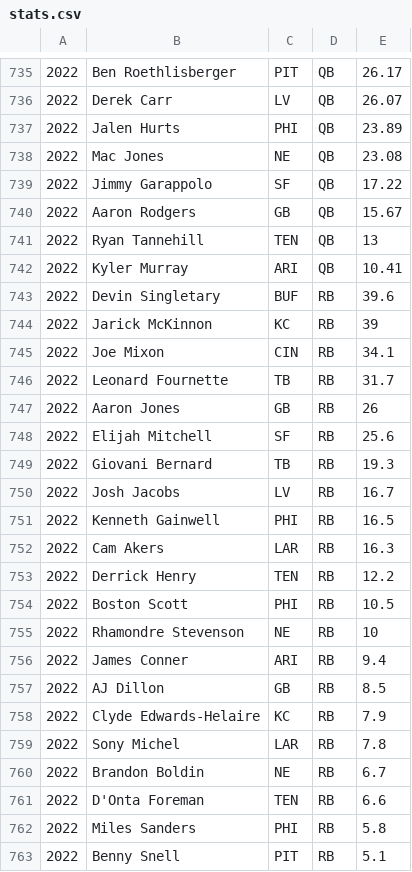
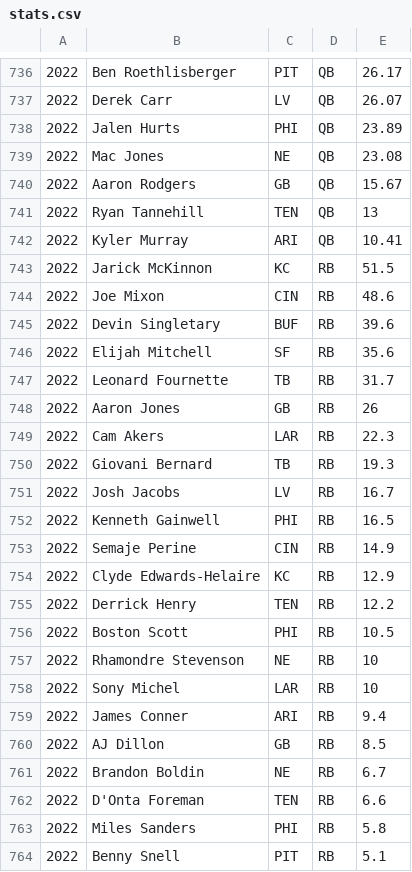
Before and after one commit to followsclosely/fantasy-sports, a CSV file: nfl/playoff/src/main/resources/stats/stats.csv, drawn as a sheet; only a part is shown, gaps mark what is left out; the diff covers the shown part only.

```diff
--- a/nfl/playoff/src/main/resources/stats/stats.csv
+++ b/nfl/playoff/src/main/resources/stats/stats.csv
@@ -738,3 +739,2 @@
 2022,Mac Jones,NE,QB,23.08
-2022,Jimmy Garappolo,SF,QB,17.22
 2022,Aaron Rodgers,GB,QB,15.67
@@ -742,8 +742,9 @@
 2022,Kyler Murray,ARI,QB,10.41
+2022,Jarick McKinnon,KC,RB,51.5
+2022,Joe Mixon,CIN,RB,48.6
 2022,Devin Singletary,BUF,RB,39.6
-2022,Jarick McKinnon,KC,RB,39
-2022,Joe Mixon,CIN,RB,34.1
+2022,Elijah Mitchell,SF,RB,35.6
 2022,Leonard Fournette,TB,RB,31.7
 2022,Aaron Jones,GB,RB,26
-2022,Elijah Mitchell,SF,RB,25.6
+2022,Cam Akers,LAR,RB,22.3
 2022,Giovani Bernard,TB,RB,19.3
@@ -751,3 +752,4 @@
 2022,Kenneth Gainwell,PHI,RB,16.5
-2022,Cam Akers,LAR,RB,16.3
+2022,Semaje Perine,CIN,RB,14.9
+2022,Clyde Edwards-Helaire,KC,RB,12.9
 2022,Derrick Henry,TEN,RB,12.2
@@ -755,6 +757,5 @@
 2022,Rhamondre Stevenson,NE,RB,10
+2022,Sony Michel,LAR,RB,10
 2022,James Conner,ARI,RB,9.4
 2022,AJ Dillon,GB,RB,8.5
-2022,Clyde Edwards-Helaire,KC,RB,7.9
-2022,Sony Michel,LAR,RB,7.8
 2022,Brandon Boldin,NE,RB,6.7
```
Also changed, not shown: 10 added rows, 9 removed rows, 5 moved rows and 31 edited cells elsewhere in this file.
